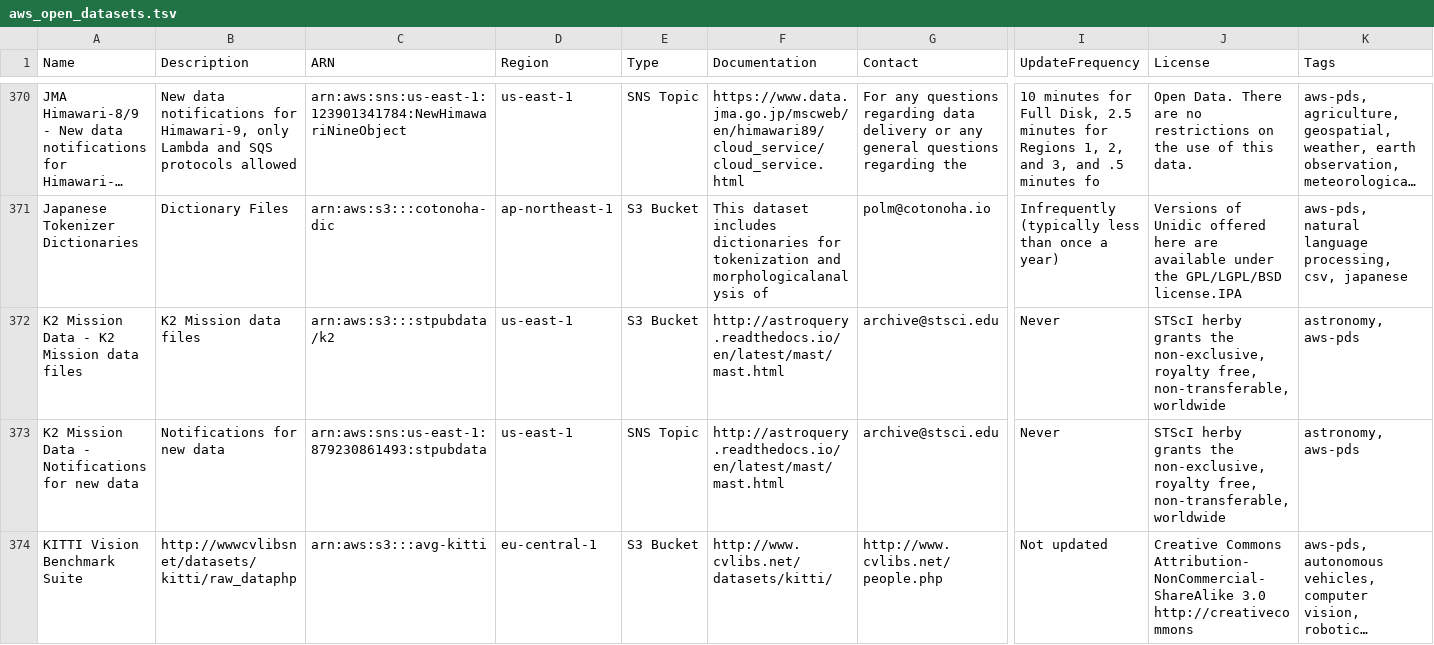
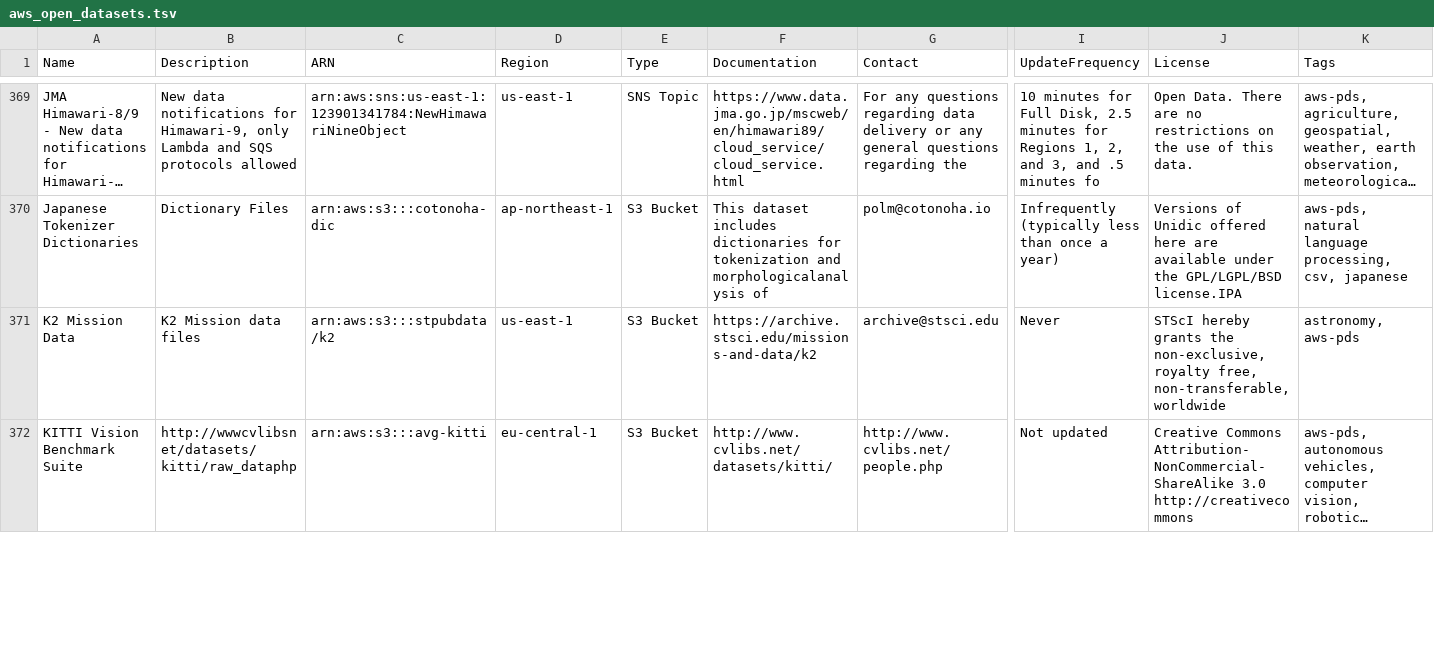
Before and after one commit to opengeos/aws-open-data, a TSV file: aws_open_datasets.tsv, drawn as a sheet; only a part is shown, gaps mark what is left out; long unchanged cells end in …; removed rows and columns are numbered as before the commit, all else as after; rows hold the shown columns only; the diff covers the shown part only; the diff names each change by its address in the sheet, - before the commit and + after, or states it on an @@ line.

```diff
--- a/aws_open_datasets.tsv
+++ b/aws_open_datasets.tsv
-A371 (Name): K2 Mission Data - K2 Mission data files
+A371 (Name): K2 Mission Data
-F371 (Documentation): http://astroquery.readthedocs.io/en/latest/mast/mast.html
+F371 (Documentation): https://archive.stsci.edu/missions-and-data/k2
-J371 (License): STScI herby grants the…
+J371 (License): STScI hereby grants the…
-row 373: K2 Mission Data - Notifications for new data | Notifications for new data | arn:aws:sns:us-east-1:879230861493:stpubdata | us-east-1 | SNS Topic | http://astroquery.readthedocs.io/en/latest/mast/mast.html | archive@stsci.edu | Never | STScI herby grants the non-exclusive, royalty free, non-transferable, worldwide | astronomy, aws-pds
```
Also changed, not shown: 3 removed rows, 6 moved rows and 18 edited cells elsewhere in this file, 7 other files.
